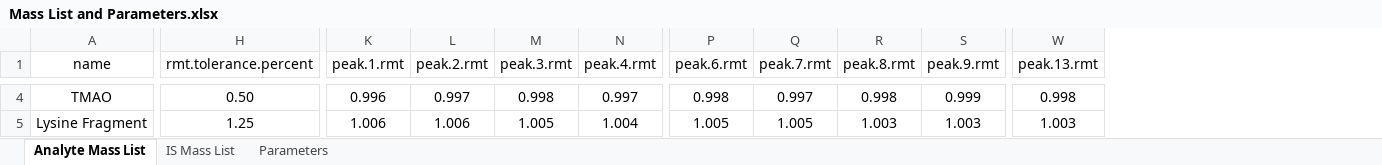
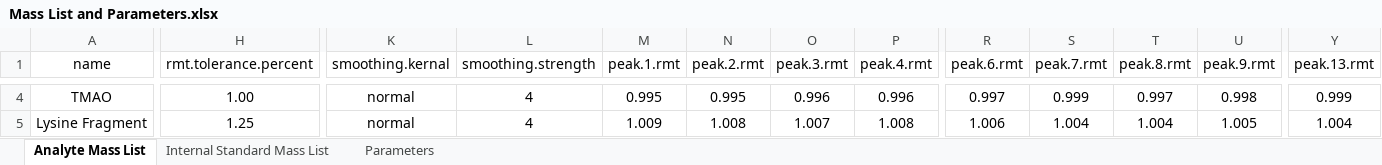
Before and after one commit to Erick-Helmeczi/PeakMeister, an Excel workbook: Mass List and Parameters.xlsx, sheet Analyte Mass List, drawn as a sheet; only a part is shown, gaps mark what is left out; values as stored, in another font and other column widths than the file's, no borders; addresses are those after the commit; the diff covers the shown part only; the diff names each change by its address in the sheet, - before the commit and + after, or states it on an @@ line.

Commit message:
Updated Mass List and Parameters data file

```diff
--- a/Mass List and Parameters.xlsx (sheet Analyte Mass List)
+++ b/Mass List and Parameters.xlsx (sheet Analyte Mass List)
-sheet tab: IS Mass List
+sheet tab: Internal Standard Mass List
+column K (smoothing.kernal), rows 4-5: normal | normal
+column L (smoothing.strength), rows 4-5: 4 | 4
-H4 (rmt.tolerance.percent): 0.50
+H4 (rmt.tolerance.percent): 1.00
-M4 (peak.1.rmt): 0.996
+M4 (peak.1.rmt): 0.995
-N4 (peak.2.rmt): 0.997
+N4 (peak.2.rmt): 0.995
-O4 (peak.3.rmt): 0.998
+O4 (peak.3.rmt): 0.996
-P4 (peak.4.rmt): 0.997
+P4 (peak.4.rmt): 0.996
-R4 (peak.6.rmt): 0.998
+R4 (peak.6.rmt): 0.997
-S4 (peak.7.rmt): 0.997
+S4 (peak.7.rmt): 0.999
-T4 (peak.8.rmt): 0.998
+T4 (peak.8.rmt): 0.997
-U4 (peak.9.rmt): 0.999
+U4 (peak.9.rmt): 0.998
-Y4 (peak.13.rmt): 0.998
+Y4 (peak.13.rmt): 0.999
-M5 (peak.1.rmt): 1.006
+M5 (peak.1.rmt): 1.009
-N5 (peak.2.rmt): 1.006
+N5 (peak.2.rmt): 1.008
-O5 (peak.3.rmt): 1.005
+O5 (peak.3.rmt): 1.007
-P5 (peak.4.rmt): 1.004
+P5 (peak.4.rmt): 1.008
-R5 (peak.6.rmt): 1.005
+R5 (peak.6.rmt): 1.006
-S5 (peak.7.rmt): 1.005
+S5 (peak.7.rmt): 1.004
-T5 (peak.8.rmt): 1.003
+T5 (peak.8.rmt): 1.004
-U5 (peak.9.rmt): 1.003
+U5 (peak.9.rmt): 1.005
-Y5 (peak.13.rmt): 1.003
+Y5 (peak.13.rmt): 1.004
```
Also changed, not shown: 5 added rows, 2 removed rows and 549 edited cells elsewhere in this sheet, sheet Internal Standard Mass List, sheet Parameters.
